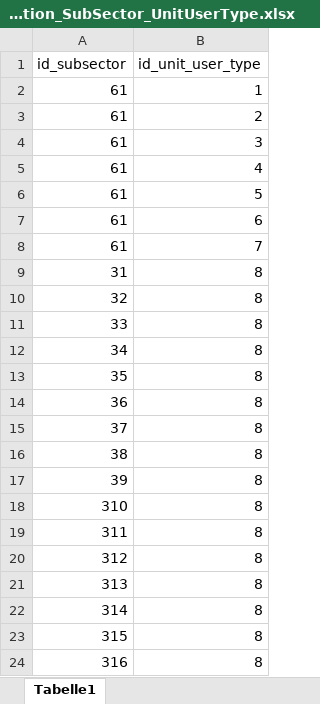
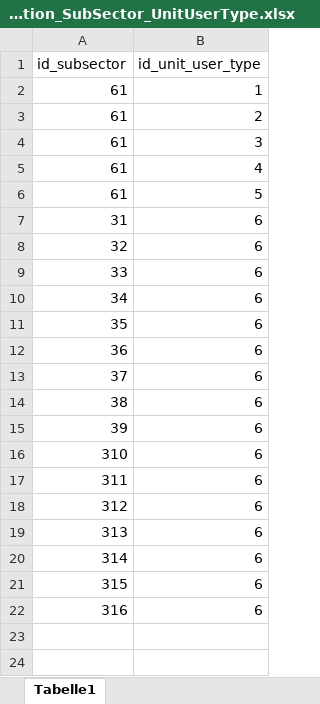
Before and after one commit to SongminYu/render, an Excel workbook: projects/test_building/input/Relation_SubSector_UnitUserType.xlsx, sheet Tabelle1, drawn as a sheet; values as stored, in another font and other column widths than the file's, no borders; table styles not drawn; removed rows and columns are numbered as before the commit, all else as after; the diff names each change by its address in the sheet, - before the commit and + after, or states it on an @@ line.

```diff
--- a/projects/test_building/input/Relation_SubSector_UnitUserType.xlsx (sheet Tabelle1)
+++ b/projects/test_building/input/Relation_SubSector_UnitUserType.xlsx (sheet Tabelle1)
-row 7: 61 | 6
-row 8: 61 | 7
-B7:B22 (id_unit_user_type): 8
+B7:B22 (id_unit_user_type): 6
```
Also changed, not shown: projects/test_building/input/ID_UnitUserType.xlsx, projects/test_building/input/Parameter_UnitDemandProfile_PersonNumberRelevance.xlsx, 12 other files.
